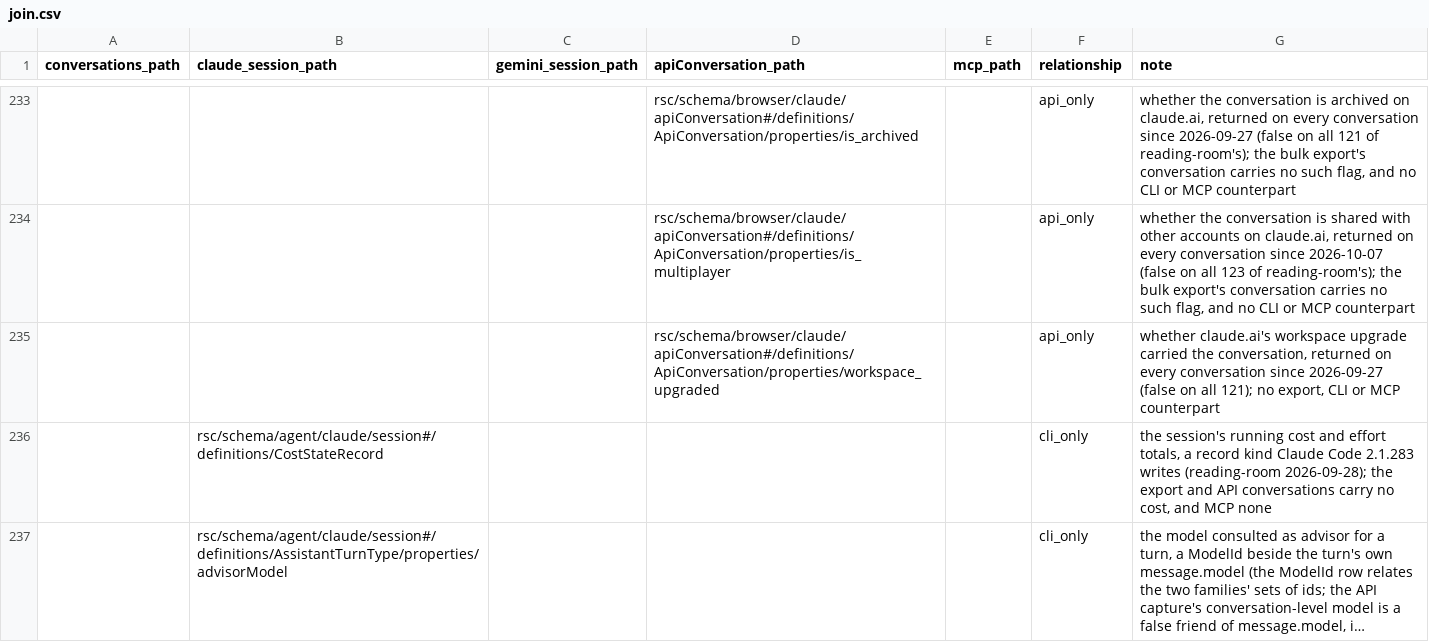
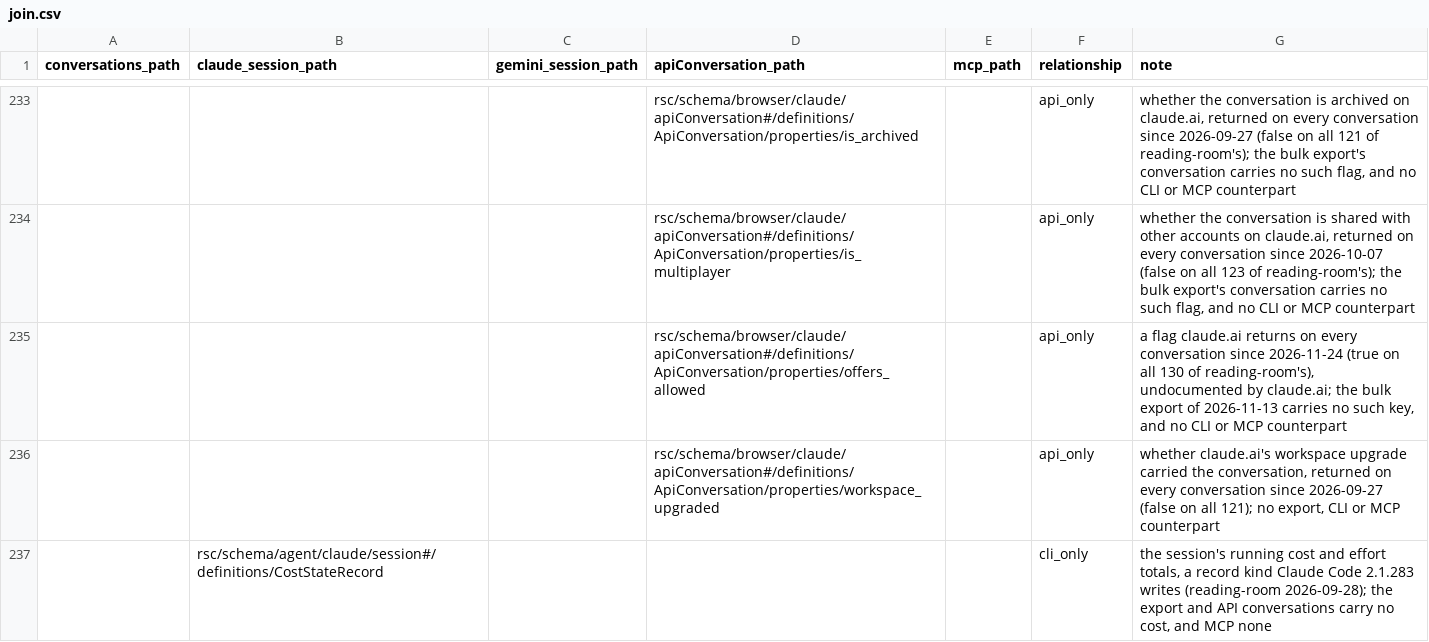
Before and after one commit to rpus/corpus-yoga, a CSV file: rsc/metamodel/join.csv, drawn as a sheet; only a part is shown, gaps mark what is left out; the shorter side is filled out with more unchanged rows; long unchanged cells end in ….

Commit message:
the apiConversation family should admit offers_allowed (#1139)
apiConversation v19 admits offers_allowed

claude.ai's API returns offers_allowed on every conversation of reading-room's capture of
2026-11-24, true in all 130, and v18's closed ApiConversation refused every one. v19 admits it
as an optional boolean beside is_archived, workspace_upgraded and is_multiplayer, so the 128
captures held from 2026-11-13 and before, which carry no such key, validate unchanged. Its
description names what the flag governs as a reading, since claude.ai documents none.

join.csv holds it as api_only: the bulk export of 2026-11-13 carries no such key.

Signature: reading-room/claude/380a1912
Signature: reading-room

```diff
--- a/rsc/metamodel/join.csv
+++ b/rsc/metamodel/join.csv
@@ -234,2 +234,3 @@
 "","","","rsc/schema/browser/claude/apiConversation#/definitions/ApiConversation/properties/is_multiplayer","","api_only","whether the conversation is shared with other accounts on claude.ai, returned on every conversation since 2026-10-07 (false on all 123 of reading-room's); the bulk export's conversation carries no such flag, and no CLI or MCP counterpart"
+"","","","rsc/schema/browser/claude/apiConversation#/definitions/ApiConversation/properties/offers_allowed","","api_only","a flag claude.ai returns on every conversation since 2026-11-24 (true on all 130 of reading-room's), undocumented by claude.ai; the bulk export of 2026-11-13 carries no such key, and no CLI or MCP counterpart"
 "","","","rsc/schema/browser/claude/apiConversation#/definitions/ApiConversation/properties/workspace_upgraded","","api_only","whether claude.ai's workspace upgrade carried the conversation, returned on every conversation since 2026-09-27 (false on all 121); no export, CLI or MCP counterpart"
```
Also changed, not shown: 3 other files.
